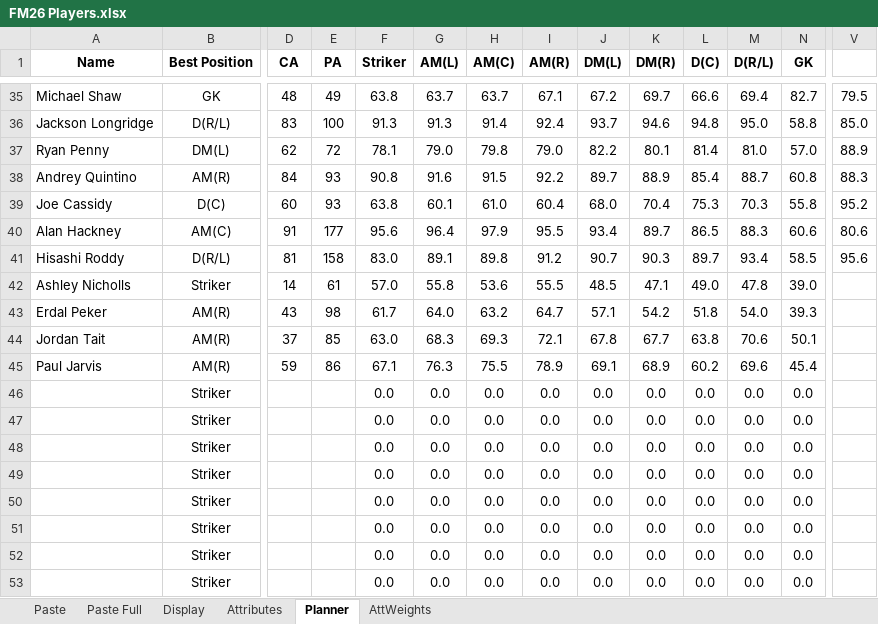
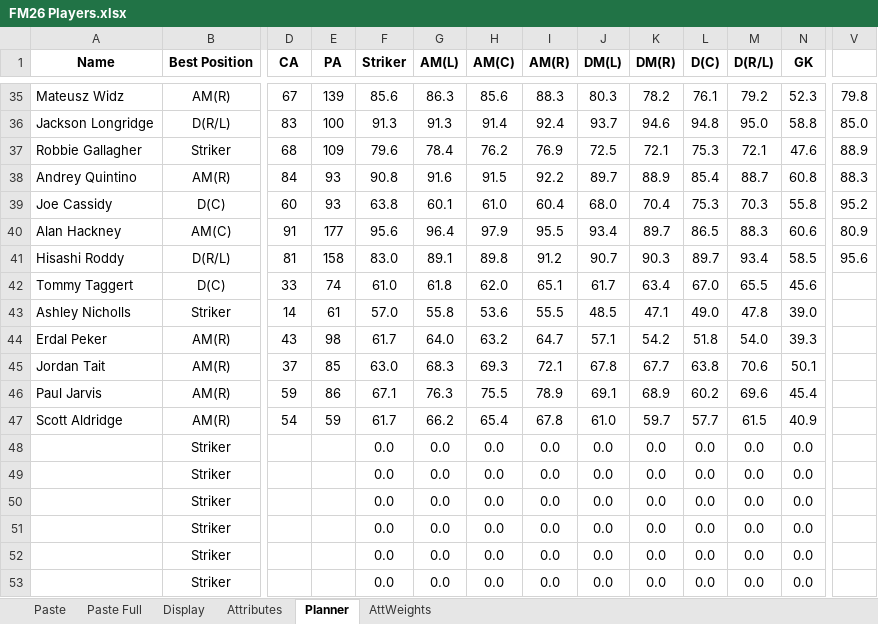
Before and after one commit to bikeracer4487/fm26-lineup-optimizer, an Excel workbook: FM26 Players.xlsx, sheet Planner, drawn as a sheet; only a part is shown, gaps mark what is left out; values as stored, in another font and other column widths than the file's, no borders; conditional formats not drawn; removed rows and columns are numbered as before the commit, all else as after; rows hold the shown columns only; the diff covers the shown part only; the diff names each change by its address in the sheet, - before the commit and + after, or states it on an @@ line.

```diff
--- a/FM26 Players.xlsx (sheet Planner)
+++ b/FM26 Players.xlsx (sheet Planner)
-A35 (Name): Michael Shaw
+A35 (Name): Mateusz Widz
-B35 (Best Position): GK
+B35 (Best Position): AM(R)
-D35 (CA): 48
+D35 (CA): 67
-E35 (PA): 49
+E35 (PA): 139
-F35 (Striker): 63.8
+F35 (Striker): 85.6
-G35 (AM(L)): 63.7
+G35 (AM(L)): 86.3
-H35 (AM(C)): 63.7
+H35 (AM(C)): 85.6
-I35 (AM(R)): 67.1
+I35 (AM(R)): 88.3
-J35 (DM(L)): 67.2
+J35 (DM(L)): 80.3
-K35 (DM(R)): 69.7
+K35 (DM(R)): 78.2
-L35 (D(C)): 66.6
+L35 (D(C)): 76.1
-M35 (D(R/L)): 69.4
+M35 (D(R/L)): 79.2
-N35 (GK): 82.7
+N35 (GK): 52.3
-V35: 79.5
+V35: 79.8
-A37 (Name): Ryan Penny
+A37 (Name): Robbie Gallagher
-B37 (Best Position): DM(L)
+B37 (Best Position): Striker
-D37 (CA): 62
+D37 (CA): 68
-E37 (PA): 72
+E37 (PA): 109
-F37 (Striker): 78.1
+F37 (Striker): 79.6
-G37 (AM(L)): 79.0
+G37 (AM(L)): 78.4
-H37 (AM(C)): 79.8
+H37 (AM(C)): 76.2
-I37 (AM(R)): 79.0
+I37 (AM(R)): 76.9
-J37 (DM(L)): 82.2
+J37 (DM(L)): 72.5
-K37 (DM(R)): 80.1
+K37 (DM(R)): 72.1
-L37 (D(C)): 81.4
+L37 (D(C)): 75.3
-M37 (D(R/L)): 81.0
+M37 (D(R/L)): 72.1
-N37 (GK): 57.0
+N37 (GK): 47.6
-V40: 80.6
+V40: 80.9
+row 42: Tommy Taggert | D(C) | 33 | 74 | 61.0 | 61.8 | 62.0 | 65.1 | 61.7 | 63.4 | 67.0 | 65.5 | 45.6
-row 46:  | Striker |  |  | 0.0 | 0.0 | 0.0 | 0.0 | 0.0 | 0.0 | 0.0 | 0.0 | 0.0
-row 47:  | Striker |  |  | 0.0 | 0.0 | 0.0 | 0.0 | 0.0 | 0.0 | 0.0 | 0.0 | 0.0
+row 47: Scott Aldridge | AM(R) | 54 | 59 | 61.7 | 66.2 | 65.4 | 67.8 | 61.0 | 59.7 | 57.7 | 61.5 | 40.9
```
Also changed, not shown: 20 added rows, 20 removed rows and 43 edited cells elsewhere in this sheet, sheet Paste Full, sheet Display, formulas that keep their value, 2 other files.
